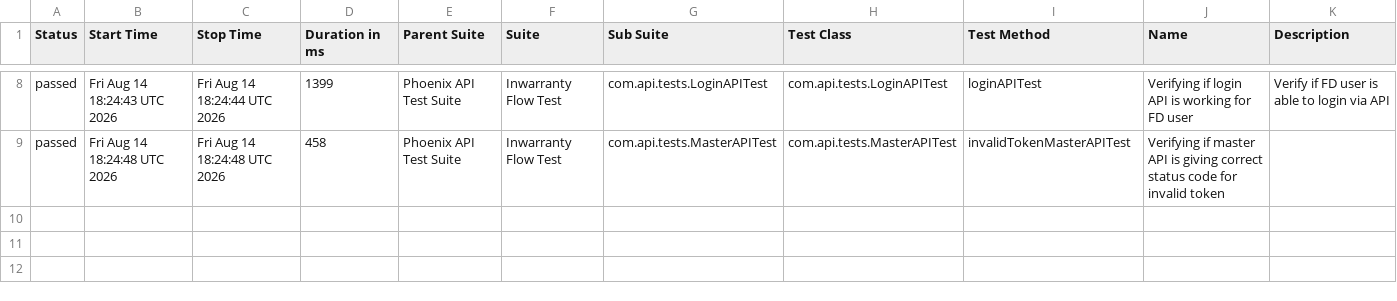
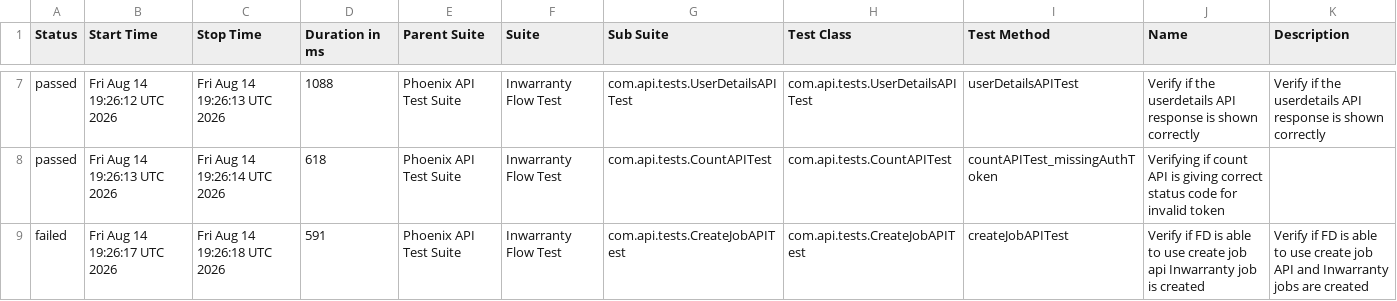
Before and after one commit to Zulminan/PhoenixTestAutomationFramework, a CSV file: data/suites.csv, drawn as a sheet; only a part is shown, gaps mark what is left out; the diff covers the shown part only.

```diff
--- a/data/suites.csv
+++ b/data/suites.csv
@@ -8,2 +7,3 @@
-"passed","Fri Aug 14 18:24:43 UTC 2026","Fri Aug 14 18:24:44 UTC 2026","1399","Phoenix API Test Suite","Inwarranty Flow Test","com.api.tests.LoginAPITest","com.api.tests.LoginAPITest","loginAPITest","Verifying if login API is working for FD user","Verify if FD user is able to login via API"
-"passed","Fri Aug 14 18:24:48 UTC 2026","Fri Aug 14 18:24:48 UTC 2026","458","Phoenix API Test Suite","Inwarranty Flow Test","com.api.tests.MasterAPITest","com.api.tests.MasterAPITest","invalidTokenMasterAPITest","Verifying if master API is giving correct status code for invalid token",""
+"passed","Fri Aug 14 19:26:12 UTC 2026","Fri Aug 14 19:26:13 UTC 2026","1088","Phoenix API Test Suite","Inwarranty Flow Test","com.api.tests.UserDetailsAPITest","com.api.tests.UserDetailsAPITest","userDetailsAPITest","Verify if the userdetails API response is shown correctly","Verify if the userdetails API response is shown correctly"
+"passed","Fri Aug 14 19:26:13 UTC 2026","Fri Aug 14 19:26:14 UTC 2026","618","Phoenix API Test Suite","Inwarranty Flow Test","com.api.tests.CountAPITest","com.api.tests.CountAPITest","countAPITest_missingAuthToken","Verifying if count API is giving correct status code for invalid token",""
+"failed","Fri Aug 14 19:26:17 UTC 2026","Fri Aug 14 19:26:18 UTC 2026","591","Phoenix API Test Suite","Inwarranty Flow Test","com.api.tests.CreateJobAPITest","com.api.tests.CreateJobAPITest","createJobAPITest","Verify if FD is able to use create job api Inwarranty job is created","Verify if FD is able to use create job API and Inwarranty jobs are created"
```
Also changed, not shown: 1 removed row and 31 edited cells elsewhere in this file, data/behaviors.csv, 55 other files.
